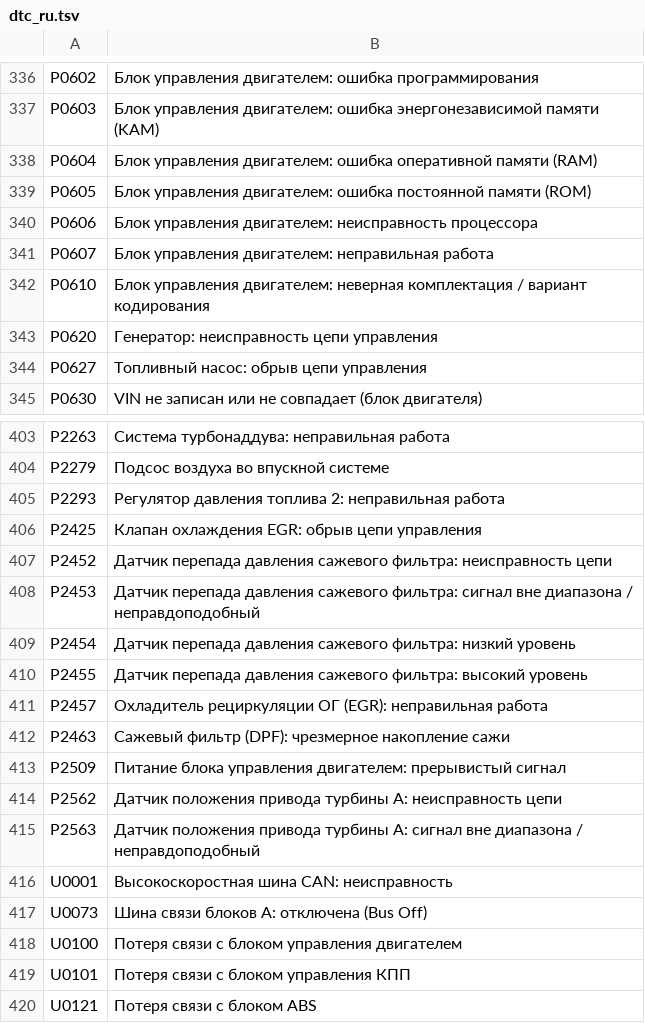
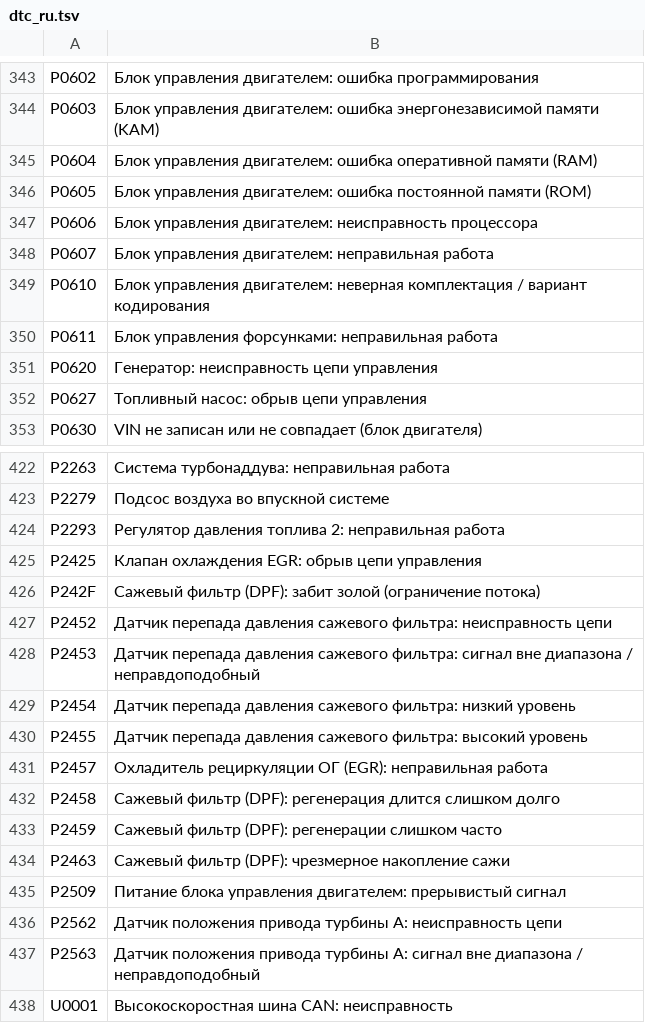
Before and after one commit to KostyaLKE/obd-scanner, a TSV file: app/src/main/assets/dtc_ru.tsv, drawn as a sheet; only a part is shown, gaps mark what is left out; the shorter side is filled out with more unchanged rows; the diff covers the shown part only.

```diff
--- a/app/src/main/assets/dtc_ru.tsv
+++ b/app/src/main/assets/dtc_ru.tsv
@@ -342,2 +349,3 @@ P0607	Блок управления двигателем: неправильна
 P0610	Блок управления двигателем: неверная комплектация / вариант кодирования
+P0611	Блок управления форсунками: неправильная работа
 P0620	Генератор: неисправность цепи управления
@@ -406,2 +425,3 @@ P2293	Регулятор давления топлива 2: неправильн
 P2425	Клапан охлаждения EGR: обрыв цепи управления
+P242F	Сажевый фильтр (DPF): забит золой (ограничение потока)
 P2452	Датчик перепада давления сажевого фильтра: неисправность цепи
@@ -411,2 +431,4 @@ P2455	Датчик перепада давления сажевого фильт
 P2457	Охладитель рециркуляции ОГ (EGR): неправильная работа
+P2458	Сажевый фильтр (DPF): регенерация длится слишком долго
+P2459	Сажевый фильтр (DPF): регенерации слишком часто
 P2463	Сажевый фильтр (DPF): чрезмерное накопление сажи
```
Also changed, not shown: 18 added rows elsewhere in this file, 8 other files.
